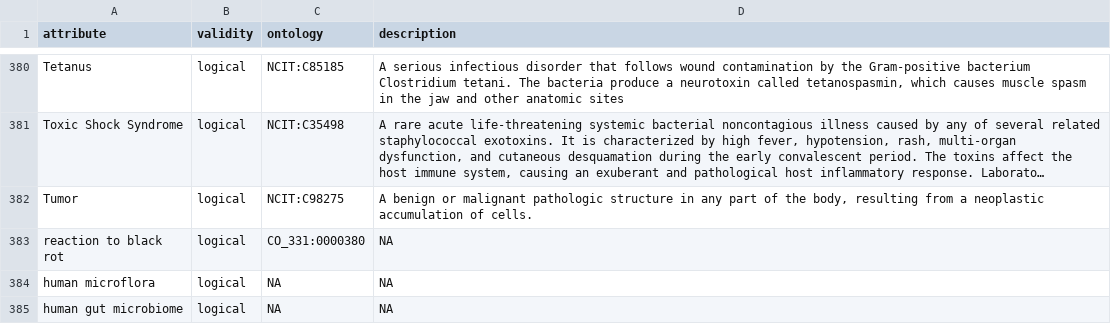
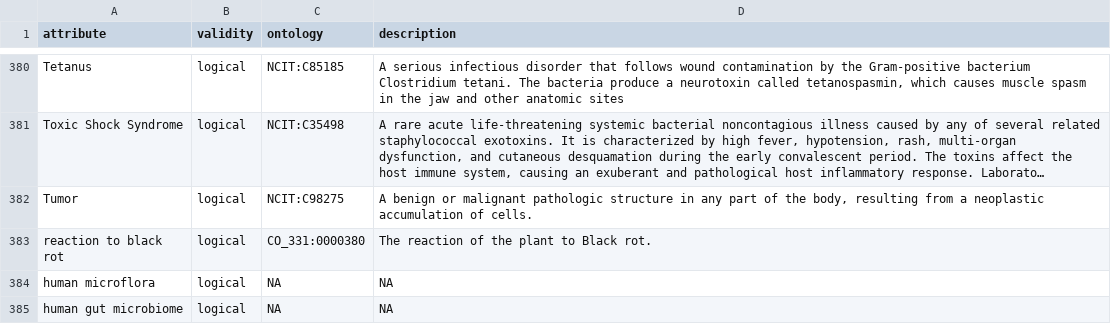
Before and after one commit to waldronlab/bugphyzz, a TSV file: inst/extdata/attributes.tsv, drawn as a sheet; only a part is shown, gaps mark what is left out; long unchanged cells end in ….

Commit message:
add missing description of ontology

```diff
--- a/inst/extdata/attributes.tsv
+++ b/inst/extdata/attributes.tsv
@@ -382,3 +382,3 @@
 "Tumor"	"logical"	"NCIT:C98275"	"A benign or malignant pathologic structure in any part of the body, resulting from a neoplastic accumulation of cells."
-"reaction to black rot"	"logical"	"CO_331:0000380"	NA
+"reaction to black rot"	"logical"	"CO_331:0000380"	"The reaction of the plant to Black rot."
 "human microflora"	"logical"	NA	NA
```
